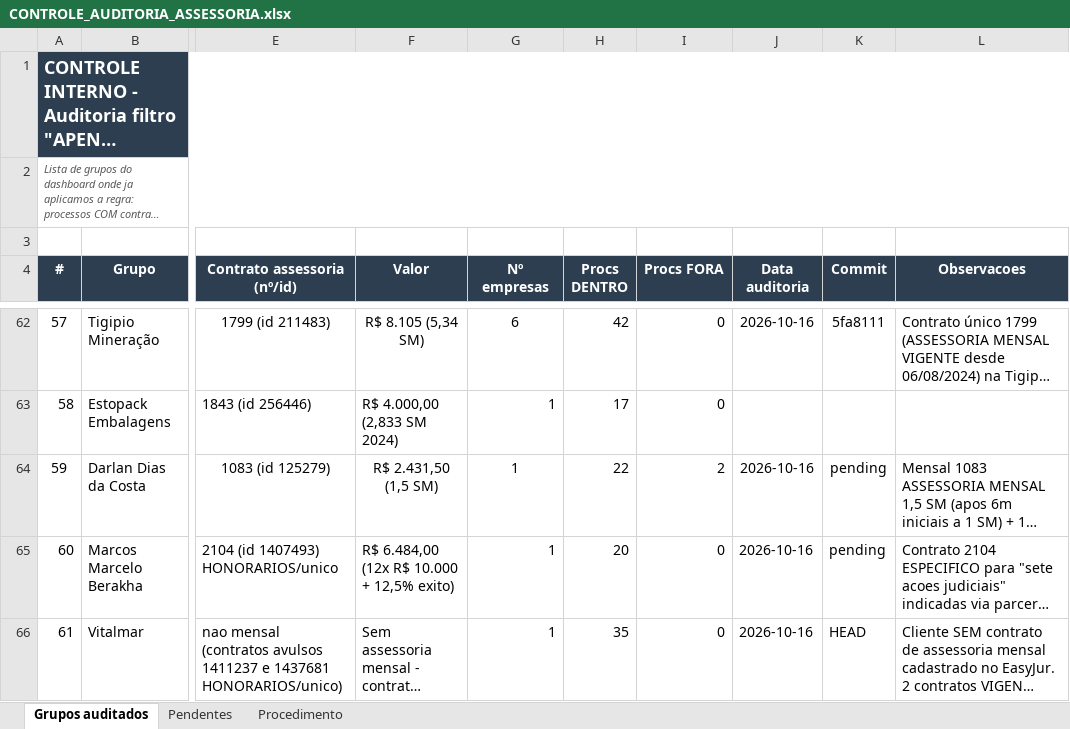
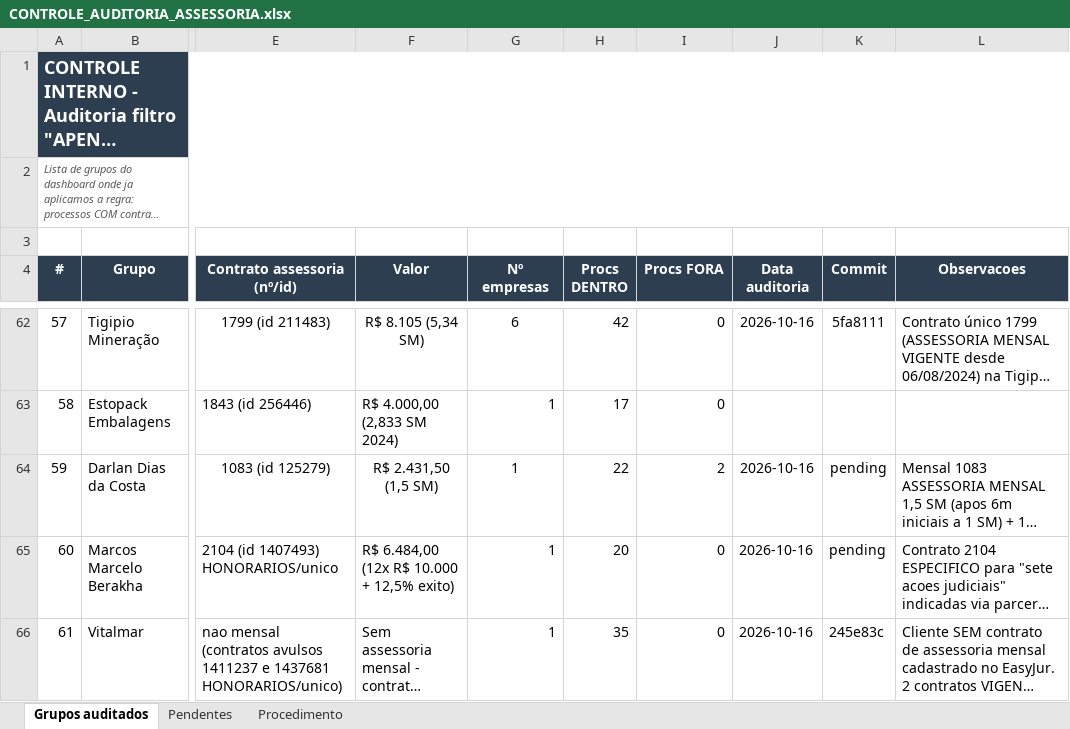
Before and after one commit to controladoriass/dashboard-juridico, an Excel workbook: CONTROLE_AUDITORIA_ASSESSORIA.xlsx, sheet Grupos auditados, drawn as a sheet; only a part is shown, gaps mark what is left out; long unchanged cells end in …; values as stored, in another font and other column widths than the file's, no borders; the diff names each change by its address in the sheet, - before the commit and + after, or states it on an @@ line.

```diff
--- a/CONTROLE_AUDITORIA_ASSESSORIA.xlsx (sheet Grupos auditados)
+++ b/CONTROLE_AUDITORIA_ASSESSORIA.xlsx (sheet Grupos auditados)
-K66 (Commit): HEAD
+K66 (Commit): 245e83c
```
